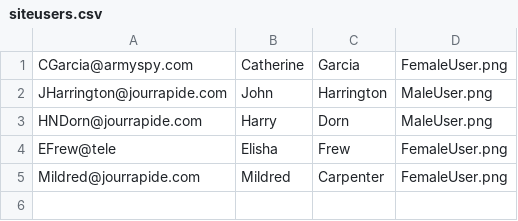
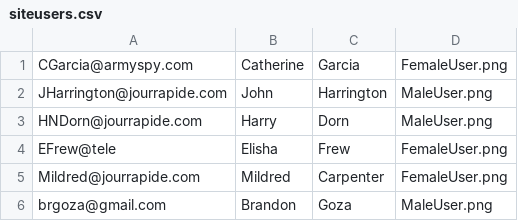
Before and after one commit to TIY-LR-NET-2015-June/Week-4-Lab, a CSV file: Week4/siteusers.csv, drawn as a sheet; the diff names each change by its address in the sheet, - before the commit and + after, or states it on an @@ line.

```diff
--- a/Week4/siteusers.csv
+++ b/Week4/siteusers.csv
+row 6: brgoza@gmail.com | Brandon | Goza | MaleUser.png
```
Also changed, not shown: 9 other files.
